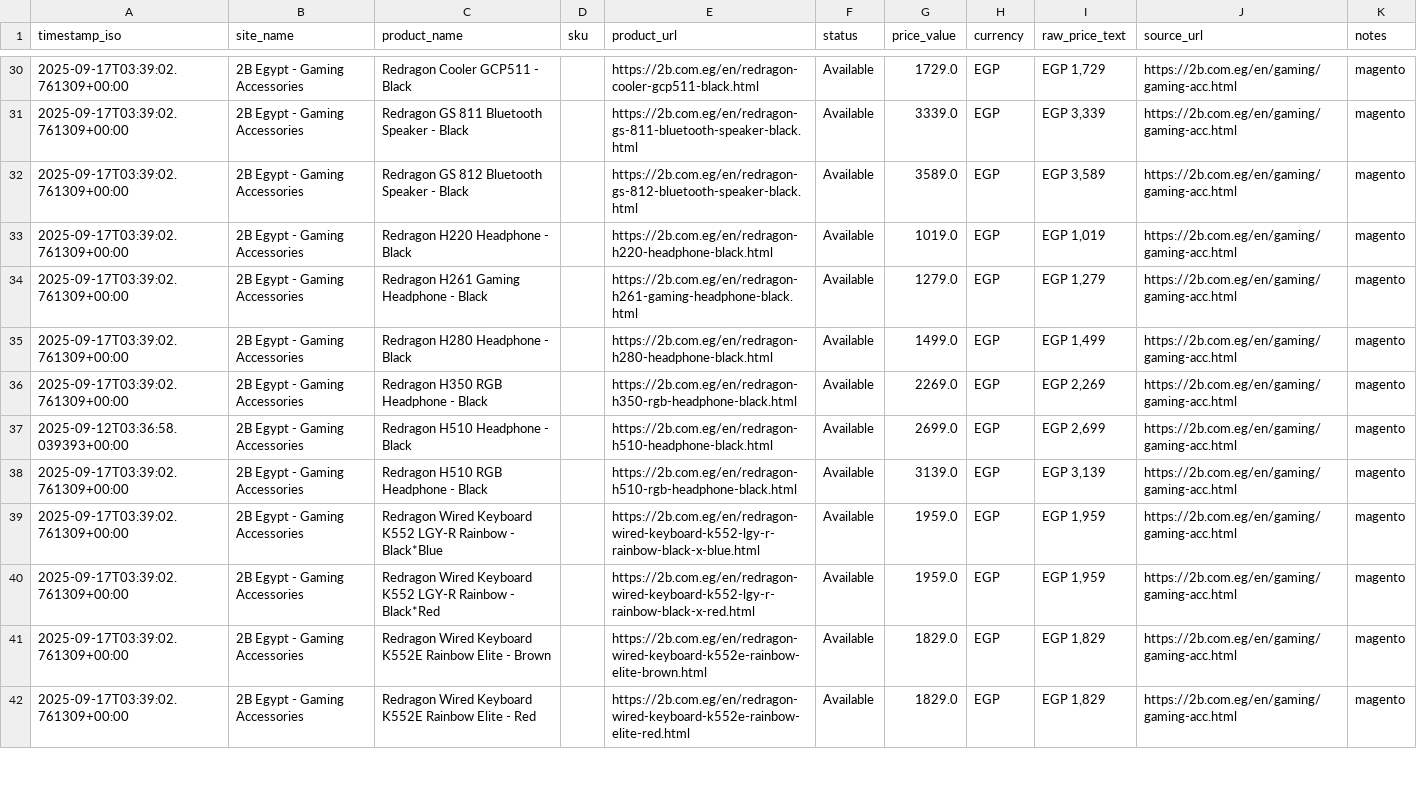
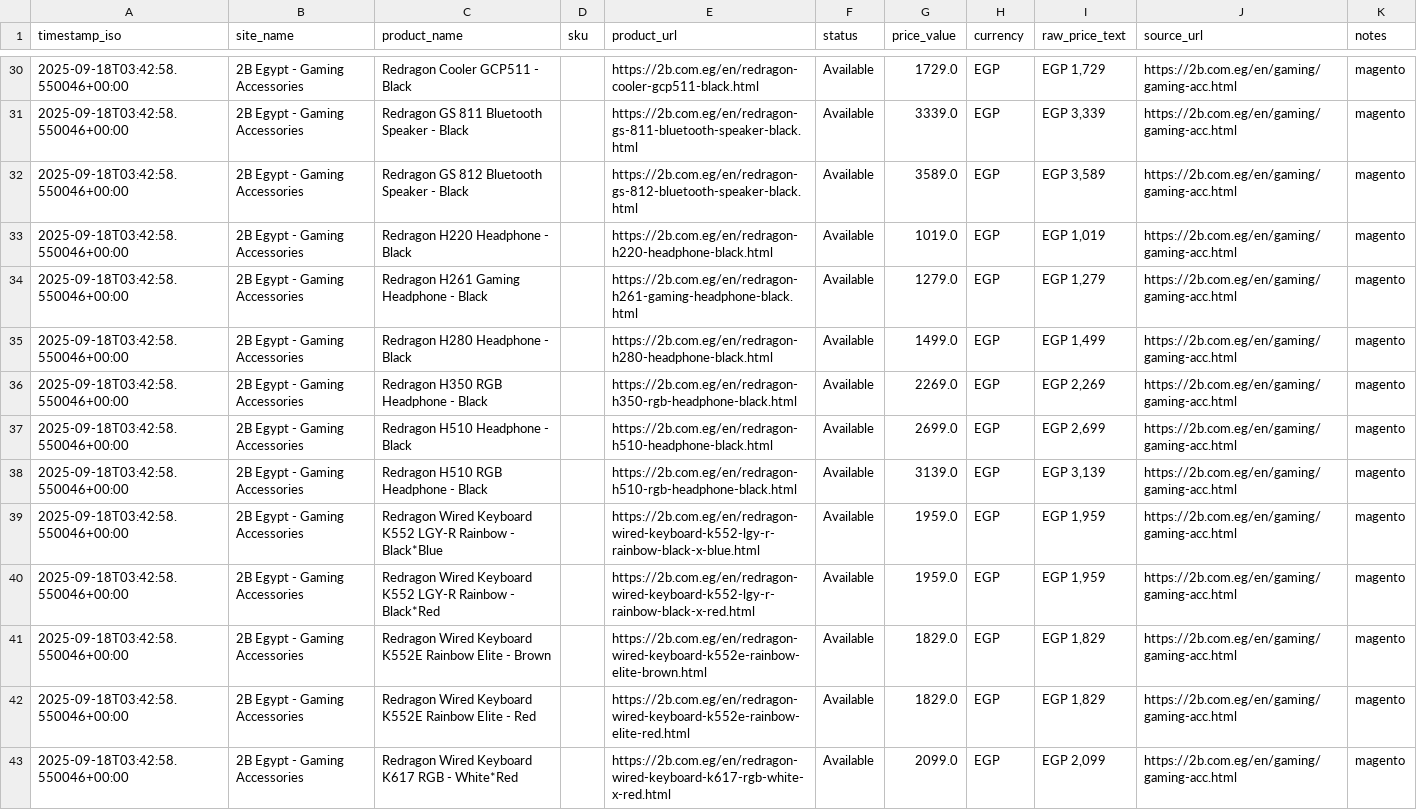
Before and after one commit to mohanedgames-design/v2, a CSV file: out/current_snapshot.csv, drawn as a sheet; only a part is shown, gaps mark what is left out; the diff covers the shown part only; the diff names each change by its address in the sheet, - before the commit and + after, or states it on an @@ line.

```diff
--- a/out/current_snapshot.csv
+++ b/out/current_snapshot.csv
-A30:A36 (timestamp_iso): 2025-09-17T03:39:02.761309+00:00
+A30:A36 (timestamp_iso): 2025-09-18T03:42:58.550046+00:00
-A37 (timestamp_iso): 2025-09-12T03:36:58.039393+00:00
+A37 (timestamp_iso): 2025-09-18T03:42:58.550046+00:00
-A38:A42 (timestamp_iso): 2025-09-17T03:39:02.761309+00:00
+A38:A42 (timestamp_iso): 2025-09-18T03:42:58.550046+00:00
+row 43: 2025-09-18T03:42:58.550046+00:00 | 2B Egypt - Gaming Accessories | Redragon Wired Keyboard K617 RGB - White*Red |  | https://2b.com.eg/en/redragon-wired-keyboard-k617-rgb-white-x-red.html | Available | 2099.0 | EGP | EGP 2,099 | https://2b.com.eg/en/gaming/gaming-acc.html | magento
```
Also changed, not shown: 1 added row and 140 edited cells elsewhere in this file, 1 other file.
